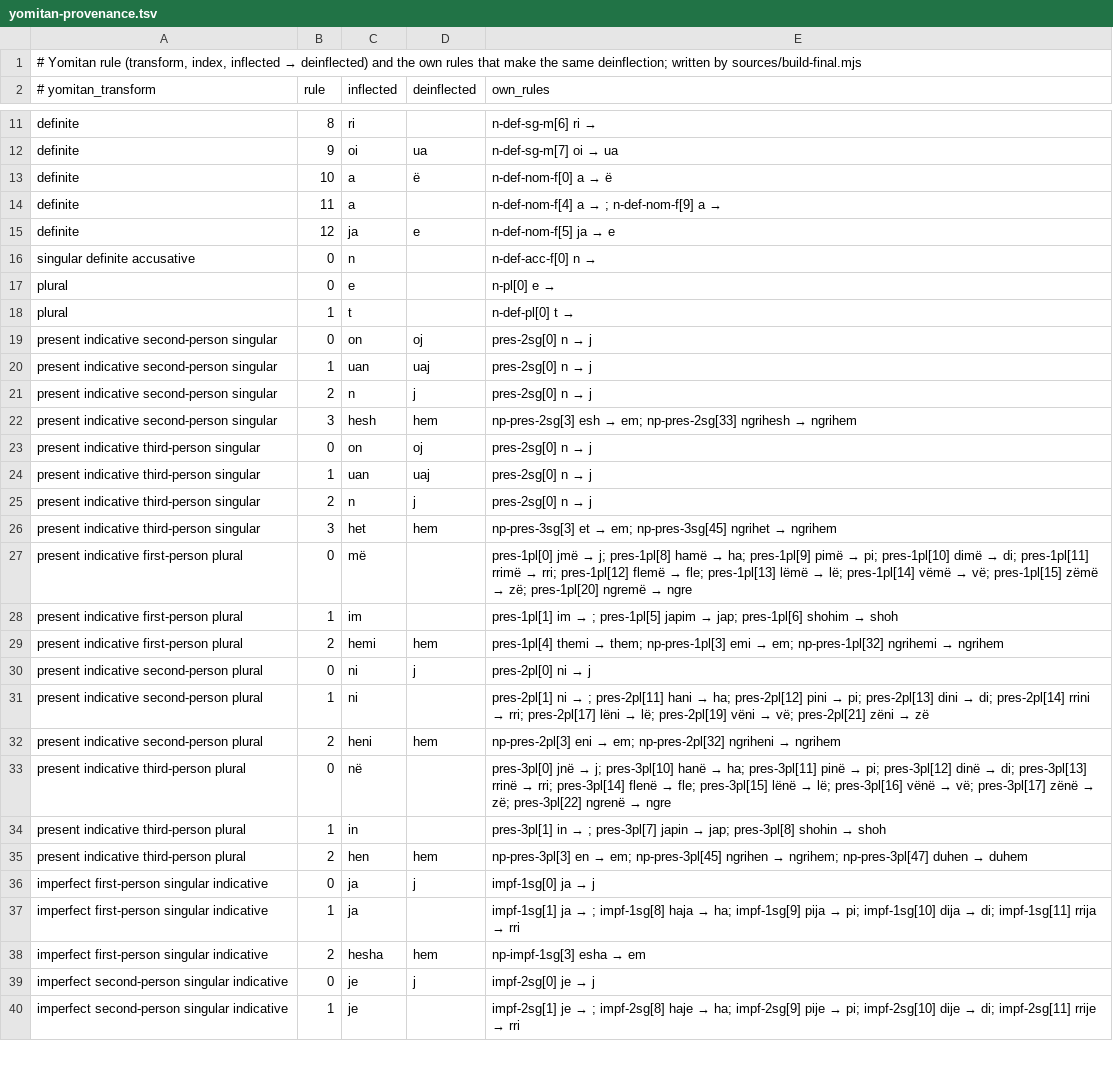
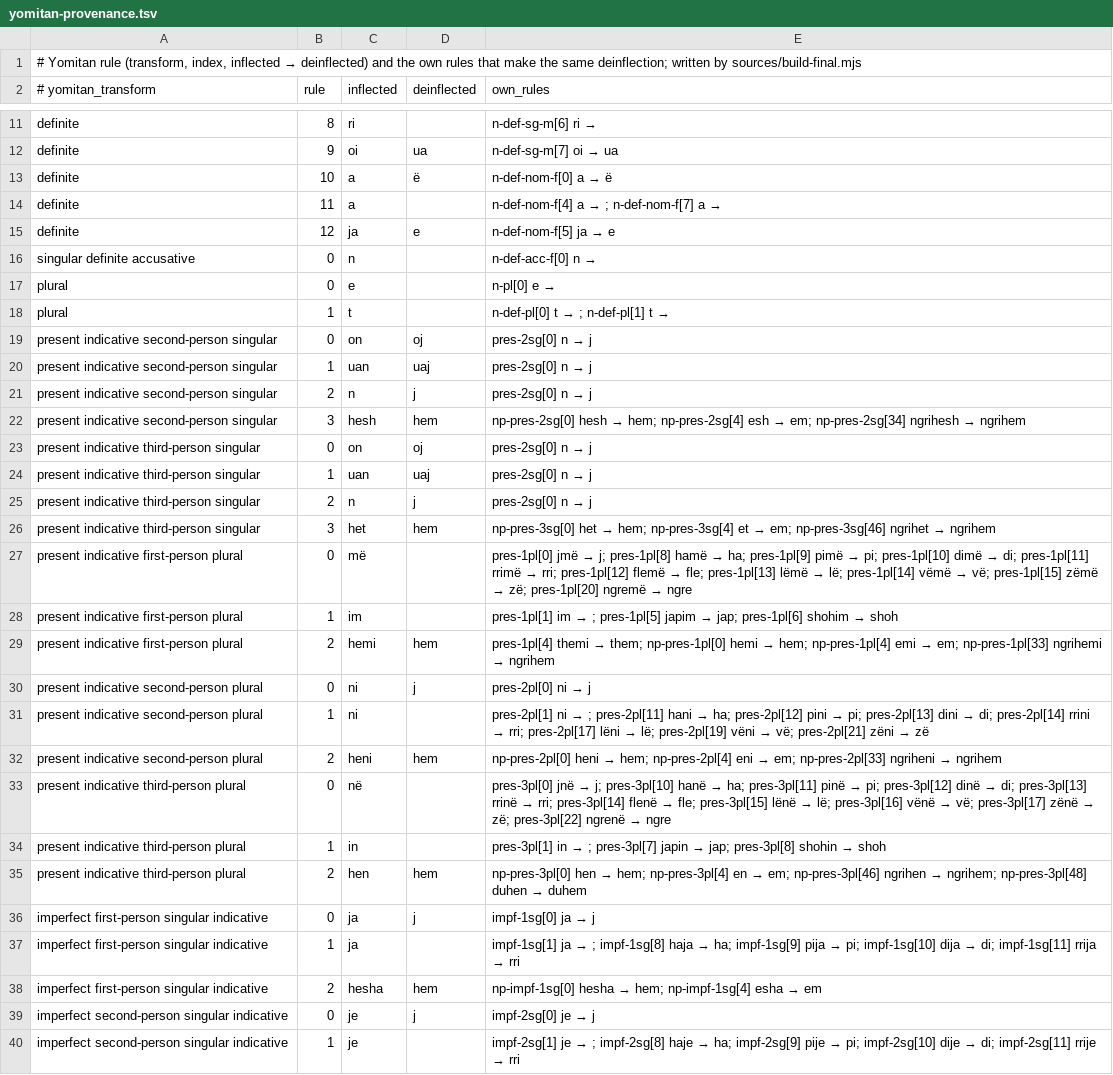
Before and after one commit to bee-san/hoshidicts, a TSV file: languages/sq/sources/yomitan-provenance.tsv, drawn as a sheet; only a part is shown, gaps mark what is left out; the diff covers the shown part only.

Commit message:
sq: rules fixed by the frequent-word and real-text checks
hej, pra, lart, mira, vetmi and the -ja nouns after a consonant no longer
give a wrong noun first (minimum stems, a removed -a/-e rule, -mi only in
-izëm nouns); the mediopassive verb comes before the active one for
non-active forms; irregular imperatives with a pronoun take one step
(lëre → lë, jepi → jap); verb stems before a consonant ending do not end
in j (hyjni is not hyj + -ni). sources/measure.py has the yomitan,
frequent and real measurements.

```diff
--- a/languages/sq/sources/yomitan-provenance.tsv
+++ b/languages/sq/sources/yomitan-provenance.tsv
@@ -13,3 +13,3 @@ definite	9	oi	ua	n-def-sg-m[7] oi → ua
 definite	10	a	ë	n-def-nom-f[0] a → ë
-definite	11	a		n-def-nom-f[4] a → ; n-def-nom-f[9] a →
+definite	11	a		n-def-nom-f[4] a → ; n-def-nom-f[7] a →
 definite	12	ja	e	n-def-nom-f[5] ja → e
@@ -17,3 +17,3 @@ singular definite accusative	0	n		n-def-acc-f[0] n →
 plural	0	e		n-pl[0] e →
-plural	1	t		n-def-pl[0] t →
+plural	1	t		n-def-pl[0] t → ; n-def-pl[1] t →
 present indicative second-person singular	0	on	oj	pres-2sg[0] n → j
@@ -21,3 +21,3 @@ present indicative second-person singular	1	uan	uaj	pres-2sg[0] n → j
 present indicative second-person singular	2	n	j	pres-2sg[0] n → j
-present indicative second-person singular	3	hesh	hem	np-pres-2sg[3] esh → em; np-pres-2sg[33] ngrihesh → ngrihem
+present indicative second-person singular	3	hesh	hem	np-pres-2sg[0] hesh → hem; np-pres-2sg[4] esh → em; np-pres-2sg[34] ngrihesh → ngrihem
 present indicative third-person singular	0	on	oj	pres-2sg[0] n → j
@@ -25,15 +25,15 @@ present indicative third-person singular	1	uan	uaj	pres-2sg[0] n → j
 present indicative third-person singular	2	n	j	pres-2sg[0] n → j
-present indicative third-person singular	3	het	hem	np-pres-3sg[3] et → em; np-pres-3sg[45] ngrihet → ngrihem
+present indicative third-person singular	3	het	hem	np-pres-3sg[0] het → hem; np-pres-3sg[4] et → em; np-pres-3sg[46] ngrihet → ngrihem
 present indicative first-person plural	0	më		pres-1pl[0] jmë → j; pres-1pl[8] hamë → ha; pres-1pl[9] pimë → pi; pres-1pl[10] dimë → di; pres-1pl[11] rrimë → rri; pres-1pl[12] flemë → fle; pres-1pl[13] lëmë → lë; pres-1pl[14] vëmë → vë; pres-1pl[15] zëmë → zë; pres-1pl[20] ngremë → ngre
 present indicative first-person plural	1	im		pres-1pl[1] im → ; pres-1pl[5] japim → jap; pres-1pl[6] shohim → shoh
-present indicative first-person plural	2	hemi	hem	pres-1pl[4] themi → them; np-pres-1pl[3] emi → em; np-pres-1pl[32] ngrihemi → ngrihem
+present indicative first-person plural	2	hemi	hem	pres-1pl[4] themi → them; np-pres-1pl[0] hemi → hem; np-pres-1pl[4] emi → em; np-pres-1pl[33] ngrihemi → ngrihem
 present indicative second-person plural	0	ni	j	pres-2pl[0] ni → j
 present indicative second-person plural	1	ni		pres-2pl[1] ni → ; pres-2pl[11] hani → ha; pres-2pl[12] pini → pi; pres-2pl[13] dini → di; pres-2pl[14] rrini → rri; pres-2pl[17] lëni → lë; pres-2pl[19] vëni → vë; pres-2pl[21] zëni → zë
-present indicative second-person plural	2	heni	hem	np-pres-2pl[3] eni → em; np-pres-2pl[32] ngriheni → ngrihem
+present indicative second-person plural	2	heni	hem	np-pres-2pl[0] heni → hem; np-pres-2pl[4] eni → em; np-pres-2pl[33] ngriheni → ngrihem
 present indicative third-person plural	0	në		pres-3pl[0] jnë → j; pres-3pl[10] hanë → ha; pres-3pl[11] pinë → pi; pres-3pl[12] dinë → di; pres-3pl[13] rrinë → rri; pres-3pl[14] flenë → fle; pres-3pl[15] lënë → lë; pres-3pl[16] vënë → vë; pres-3pl[17] zënë → zë; pres-3pl[22] ngrenë → ngre
 present indicative third-person plural	1	in		pres-3pl[1] in → ; pres-3pl[7] japin → jap; pres-3pl[8] shohin → shoh
-present indicative third-person plural	2	hen	hem	np-pres-3pl[3] en → em; np-pres-3pl[45] ngrihen → ngrihem; np-pres-3pl[47] duhen → duhem
+present indicative third-person plural	2	hen	hem	np-pres-3pl[0] hen → hem; np-pres-3pl[4] en → em; np-pres-3pl[46] ngrihen → ngrihem; np-pres-3pl[48] duhen → duhem
 imperfect first-person singular indicative	0	ja	j	impf-1sg[0] ja → j
 imperfect first-person singular indicative	1	ja		impf-1sg[1] ja → ; impf-1sg[8] haja → ha; impf-1sg[9] pija → pi; impf-1sg[10] dija → di; impf-1sg[11] rrija → rri
-imperfect first-person singular indicative	2	hesha	hem	np-impf-1sg[3] esha → em
+imperfect first-person singular indicative	2	hesha	hem	np-impf-1sg[0] hesha → hem; np-impf-1sg[4] esha → em
 imperfect second-person singular indicative	0	je	j	impf-2sg[0] je → j
```
Also changed, not shown: 7 edited cells elsewhere in this file, 7 other files.
